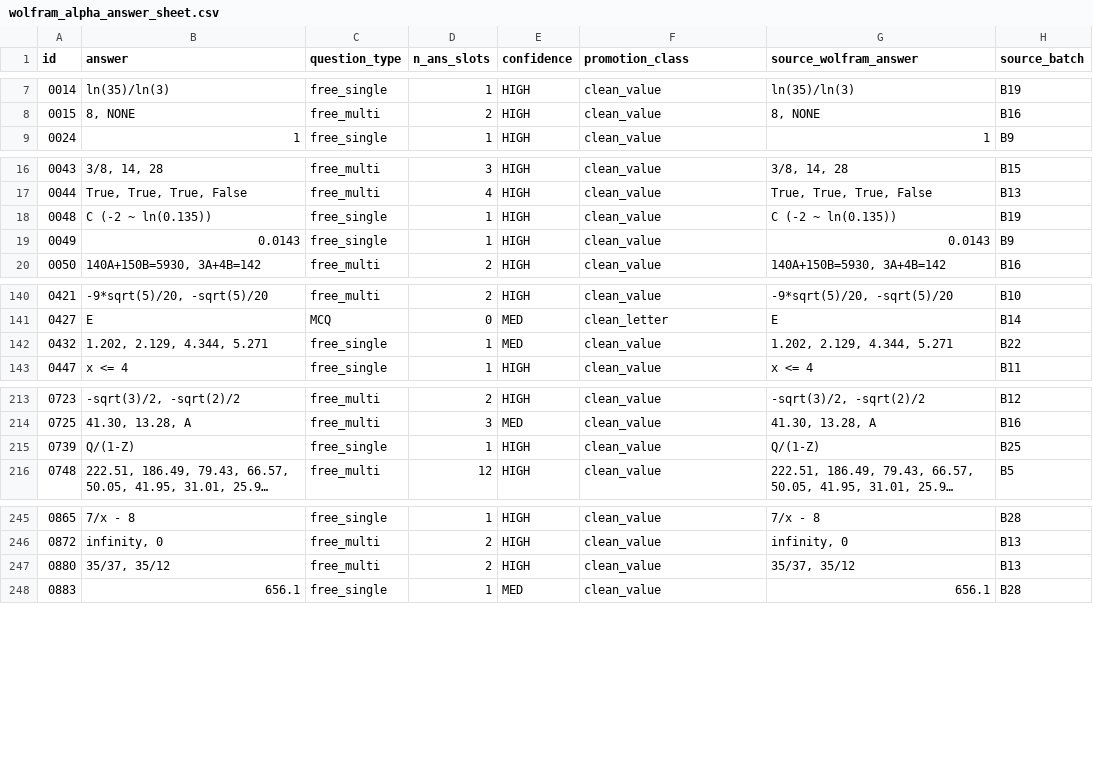
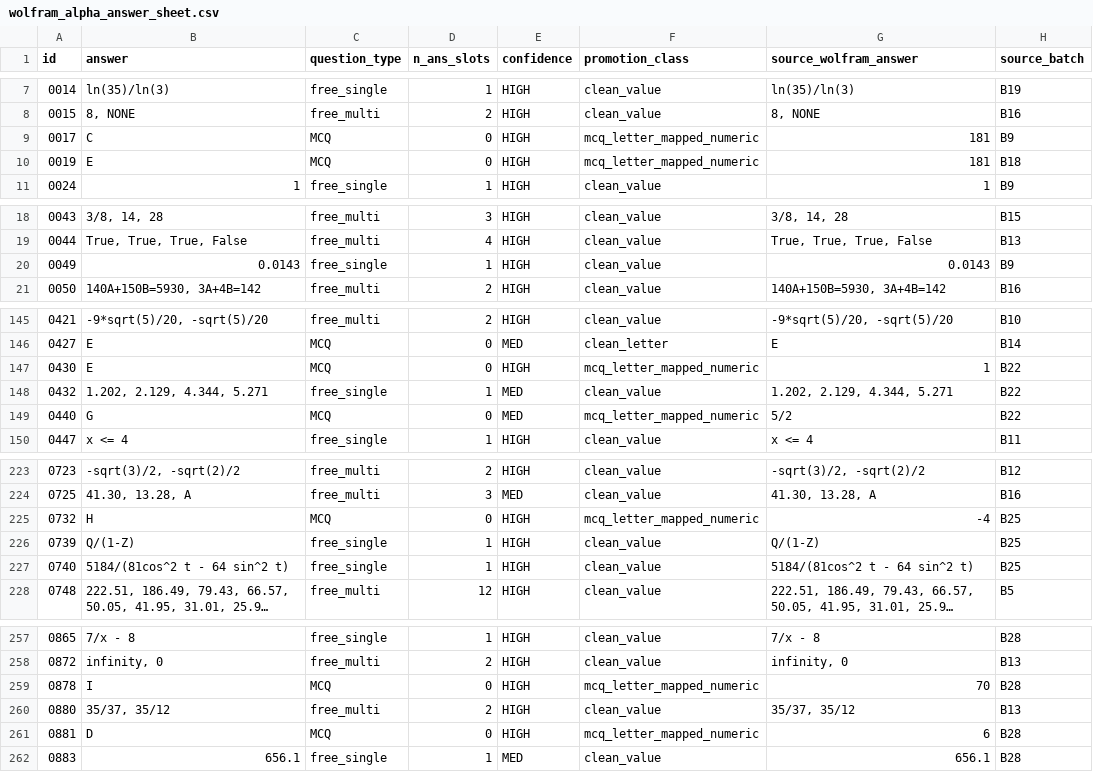
Before and after one commit to raindonovan/151B_SP26_Competition, a CSV file: data/search/wolfram/wolfram_alpha_answer_sheet.csv, drawn as a sheet; only a part is shown, gaps mark what is left out; long unchanged cells end in …; removed rows and columns are numbered as before the commit, all else as after; the diff covers the shown part only; the diff names each change by its address in the sheet, - before the commit and + after, or states it on an @@ line.

```diff
--- a/data/search/wolfram/wolfram_alpha_answer_sheet.csv
+++ b/data/search/wolfram/wolfram_alpha_answer_sheet.csv
+row 9: 0017 | C | MCQ | 0 | HIGH | mcq_letter_mapped_numeric | 181 | B9
+row 10: 0019 | E | MCQ | 0 | HIGH | mcq_letter_mapped_numeric | 181 | B18
-row 18: 0048 | C (-2 ~ ln(0.135)) | free_single | 1 | HIGH | clean_value | C (-2 ~ ln(0.135)) | B19
+row 147: 0430 | E | MCQ | 0 | HIGH | mcq_letter_mapped_numeric | 1 | B22
+row 149: 0440 | G | MCQ | 0 | MED | mcq_letter_mapped_numeric | 5/2 | B22
+row 225: 0732 | H | MCQ | 0 | HIGH | mcq_letter_mapped_numeric | -4 | B25
+row 227: 0740 | 5184/(81cos^2 t - 64 sin^2 t) | free_single | 1 | HIGH | clean_value | 5184/(81cos^2 t - 64 sin^2 t) | B25
+row 259: 0878 | I | MCQ | 0 | HIGH | mcq_letter_mapped_numeric | 70 | B28
+row 261: 0881 | D | MCQ | 0 | HIGH | mcq_letter_mapped_numeric | 6 | B28
```
Also changed, not shown: 8 added rows elsewhere in this file, data/search/wolfram/wolfram_alpha_residual.csv, 6 other files.
